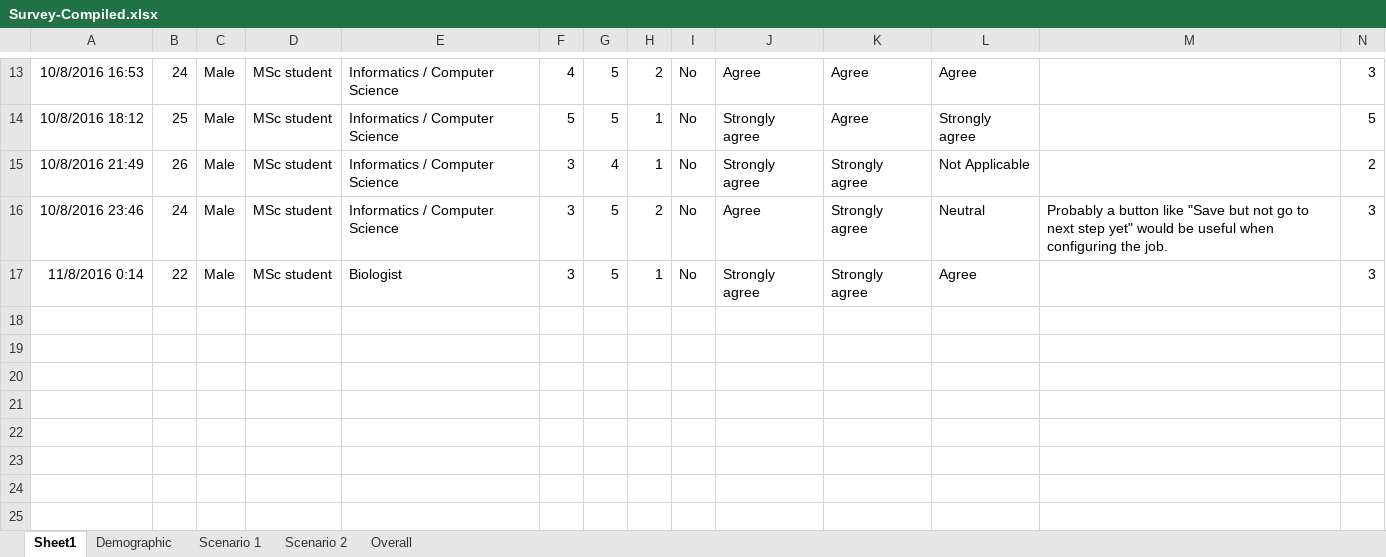
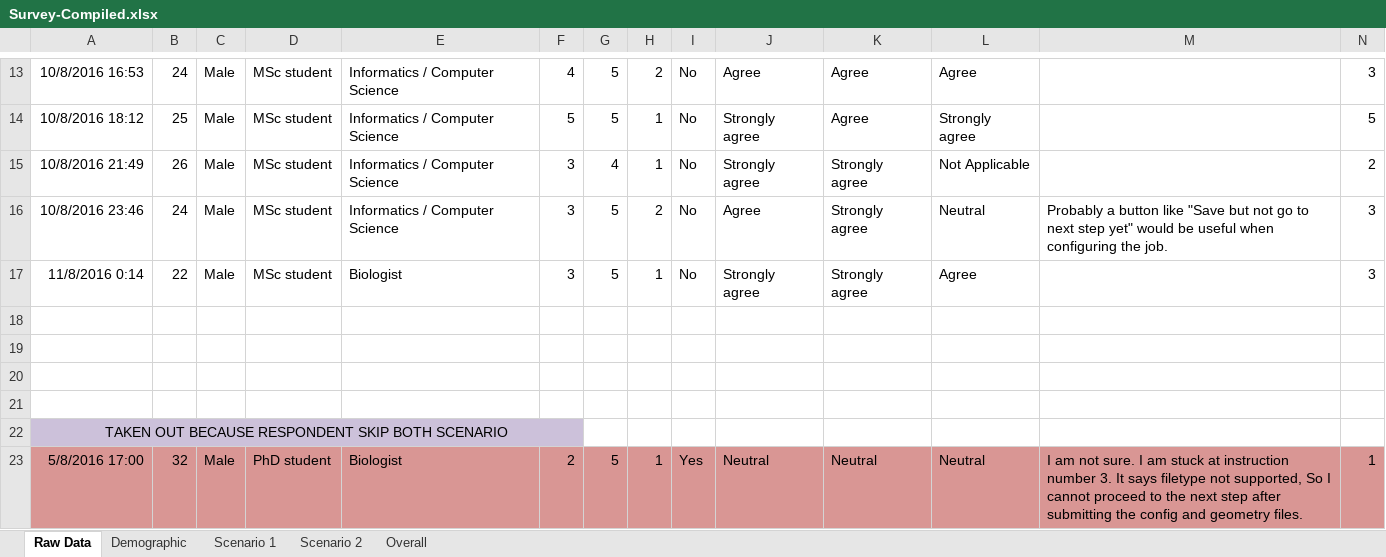
Before and after one commit to SeiryuZ/HemeWeb, an Excel workbook: documents/resources/evaluation/usability/Survey-Compiled.xlsx, sheet Raw Data, drawn as a sheet; only a part is shown, gaps mark what is left out; values as stored, in another font and other column widths than the file's, no borders; rows hold the shown columns only; the diff names each change by its address in the sheet, - before the commit and + after, or states it on an @@ line.

Commit message:
Updated compiled survey raw data

```diff
--- a/documents/resources/evaluation/usability/Survey-Compiled.xlsx (sheet Raw Data)
+++ b/documents/resources/evaluation/usability/Survey-Compiled.xlsx (sheet Raw Data)
-sheet tab: Sheet1
+sheet tab: Raw Data
+row 18: (empty)
+row 19: (empty)
+row 20: (empty)
+row 21: (empty)
+row 22: TAKEN OUT BECAUSE RESPONDENT SKIP BOTH SCENARIO
+row 23: 5/8/2016 17:00 | 32 | Male | PhD student | Biologist | 2 | 5 | 1 | Yes | Neutral | Neutral | Neutral | I am not sure. I am stuck at instruction number 3. It says filetype not supported, So I cannot proceed to the next step after submitting the config and geometry files. | 1
```
Also changed, not shown: formulas that keep their value, charts or pictures, 1 other file.
